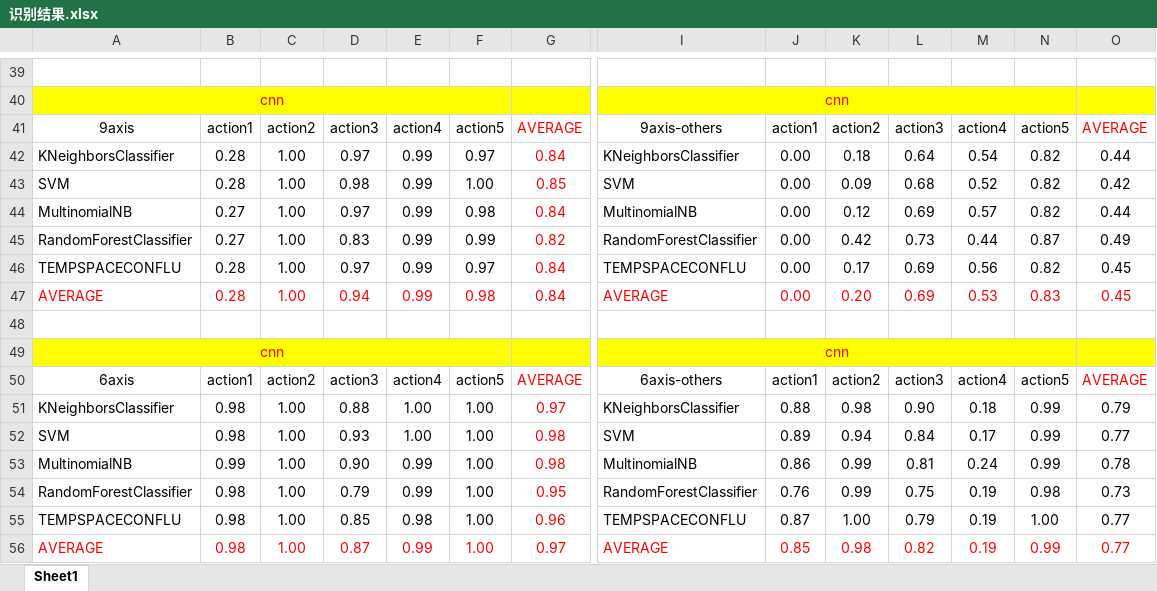
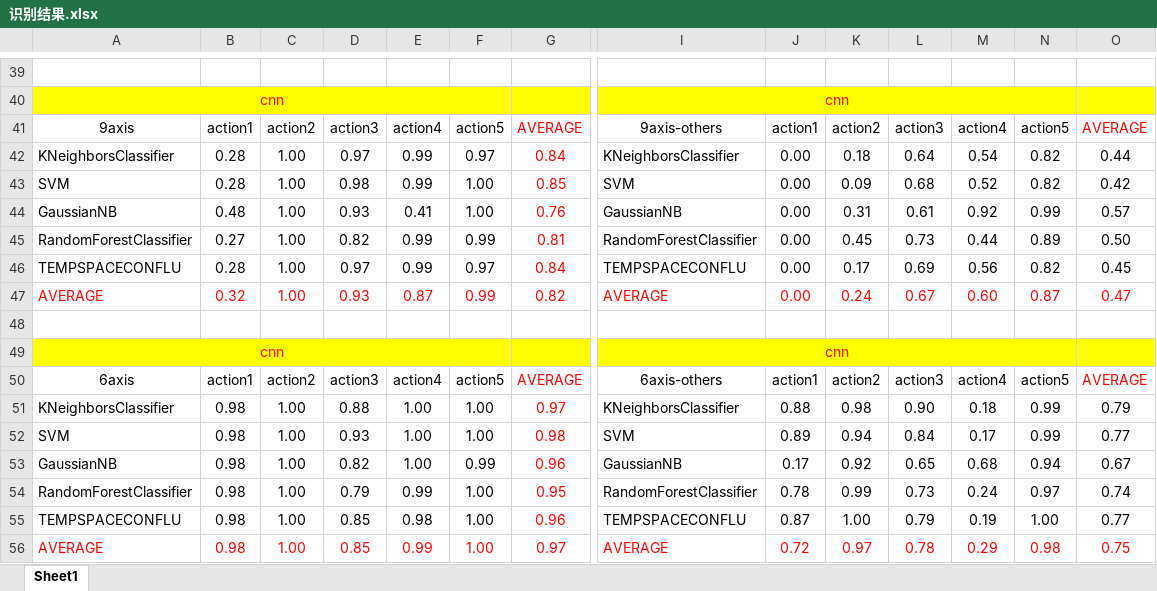
Before and after one commit to cnyan/PytorchBasic, an Excel workbook: action_recog_with_function/识别结果.xlsx, sheet Sheet1, drawn as a sheet; only a part is shown, gaps mark what is left out; values as stored, in another font and other column widths than the file's, no borders; removed rows and columns are numbered as before the commit, all else as after; rows hold the shown columns only; the diff names each change by its address in the sheet, - before the commit and + after, or states it on an @@ line.

```diff
--- a/action_recog_with_function/识别结果.xlsx (sheet Sheet1)
+++ b/action_recog_with_function/识别结果.xlsx (sheet Sheet1)
-row 44: MultinomialNB | 0.27 | 1.00 | 0.97 | 0.99 | 0.98 | 0.84 | MultinomialNB | 0.00 | 0.12 | 0.69 | 0.57 | 0.82 | 0.44
+row 44: GaussianNB | 0.48 | 1.00 | 0.93 | 0.41 | 1.00 | 0.76 | GaussianNB | 0.00 | 0.31 | 0.61 | 0.92 | 0.99 | 0.57
-D45: 0.83
+D45: 0.82
-G45: 0.82
+G45: 0.81
-K45: 0.42
+K45: 0.45
-N45: 0.87
+N45: 0.89
-O45: 0.49
+O45: 0.50
-row 47: AVERAGE | 0.28 | 1.00 | 0.94 | 0.99 | 0.98 | 0.84 | AVERAGE | 0.00 | 0.20 | 0.69 | 0.53 | 0.83 | 0.45
+row 47: AVERAGE | 0.32 | 1.00 | 0.93 | 0.87 | 0.99 | 0.82 | AVERAGE | 0.00 | 0.24 | 0.67 | 0.60 | 0.87 | 0.47
-row 53: MultinomialNB | 0.99 | 1.00 | 0.90 | 0.99 | 1.00 | 0.98 | MultinomialNB | 0.86 | 0.99 | 0.81 | 0.24 | 0.99 | 0.78
+row 53: GaussianNB | 0.98 | 1.00 | 0.82 | 1.00 | 0.99 | 0.96 | GaussianNB | 0.17 | 0.92 | 0.65 | 0.68 | 0.94 | 0.67
-J54: 0.76
+J54: 0.78
-L54: 0.75
+L54: 0.73
-M54: 0.19
+M54: 0.24
-N54: 0.98
+N54: 0.97
-O54: 0.73
+O54: 0.74
-D56: 0.87
+D56: 0.85
-J56: 0.85
+J56: 0.72
-K56: 0.98
+K56: 0.97
-L56: 0.82
+L56: 0.78
-M56: 0.19
+M56: 0.29
-N56: 0.99
+N56: 0.98
-O56: 0.77
+O56: 0.75
```
Also changed, not shown: 5 other files.
